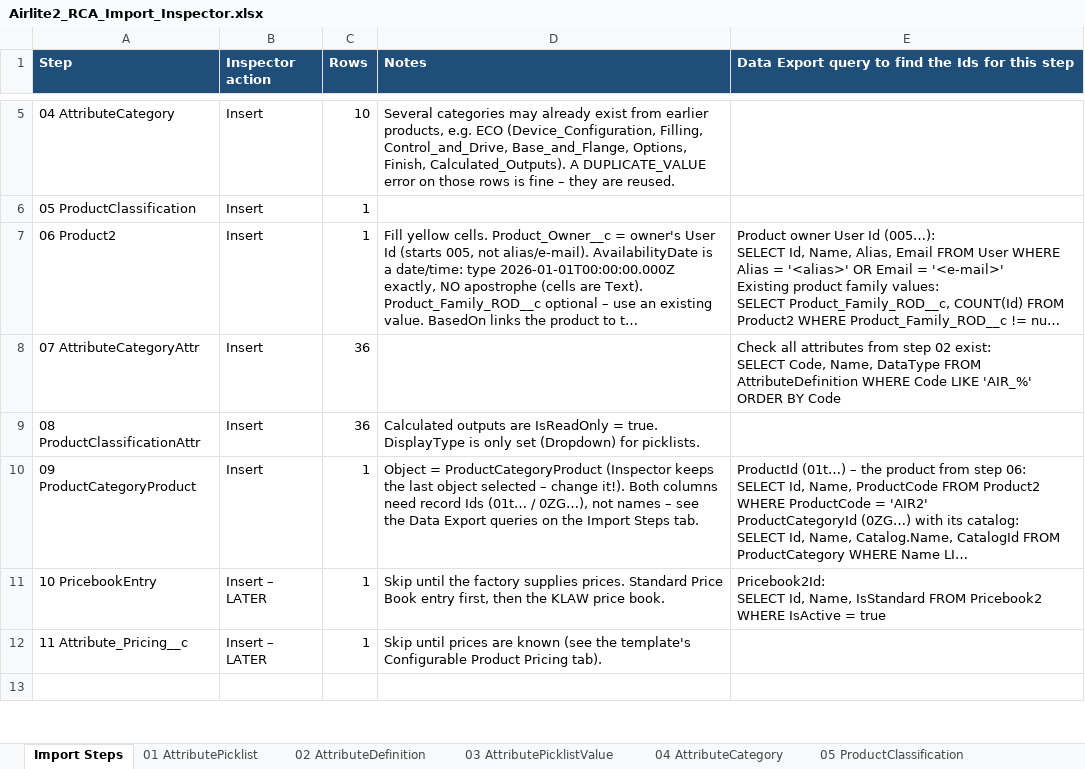
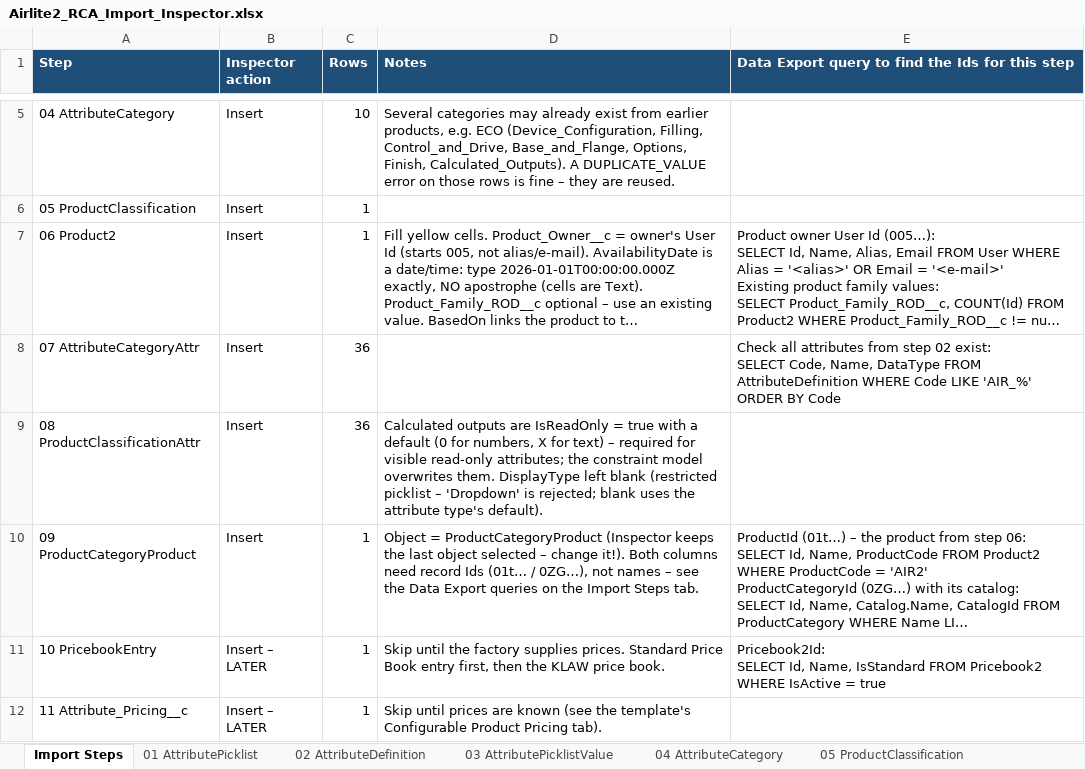
Before and after one commit to ConorLaveryKS/RCA, an Excel workbook: OneDrive_2026-09-29/Claude RCA Product/10-airlite2-product-template/Airlite2_RCA_Import_Inspector.xlsx, sheet Import Steps, drawn as a sheet; only a part is shown, gaps mark what is left out; the shorter side is filled out with more unchanged rows; long unchanged cells end in …; values as stored, in another font and other column widths than the file's, no borders; the diff names each change by its address in the sheet, - before the commit and + after, or states it on an @@ line.

```diff
--- a/OneDrive_2026-09-29/Claude RCA Product/10-airlite2-product-template/Airlite2_RCA_Import_Inspector.xlsx (sheet Import Steps)
+++ b/OneDrive_2026-09-29/Claude RCA Product/10-airlite2-product-template/Airlite2_RCA_Import_Inspector.xlsx (sheet Import Steps)
-D9 (Notes): …IsReadOnly = true. DisplayType is only set (Dropdown) for picklists.
+D9 (Notes): …IsReadOnly = true with a default (0 for numbers, X for text) – required for visible read-only attributes; the constraint model overwrites them. DisplayType left blank (restricted picklist – 'Dropdown' is rejected; blank uses the attribute type's default).
```
Also changed, not shown: sheet 08 ProductClassificationAttr, other sheet tabs, 2 other files.
